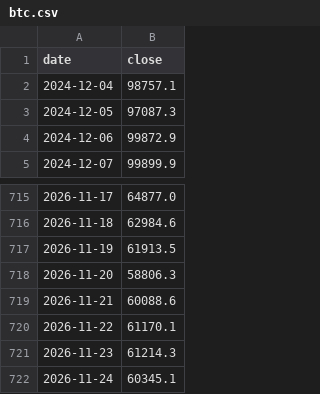
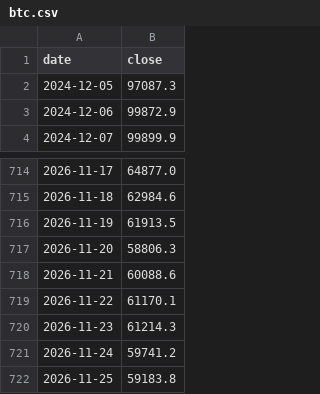
Before and after one commit to paulndq/influencer-daten, a CSV file: data/btc.csv, drawn as a sheet; only a part is shown, gaps mark what is left out.

```diff
--- a/data/btc.csv
+++ b/data/btc.csv
@@ -1,3 +1,2 @@
 date,close
-2024-12-04,98757.1
 2024-12-05,97087.3
@@ -721,2 +720,3 @@ date,close
 2026-11-23,61214.3
-2026-11-24,60345.1
+2026-11-24,59741.2
+2026-11-25,59183.8
```
Also changed, not shown: data/youtube.csv, 1 other file.
